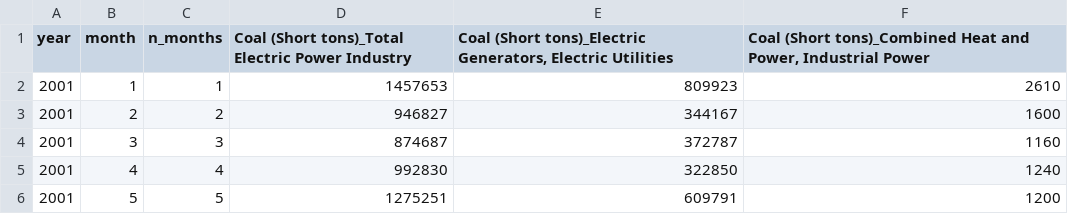
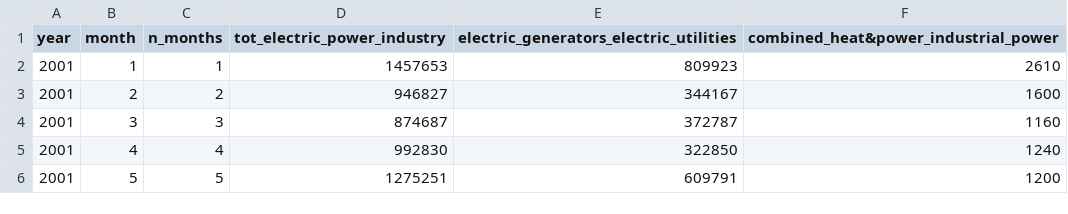
Before and after one commit to SimoneArrigoni/US_pollution, a CSV file: Louisiana_coal_consumption.csv, drawn as a sheet; only a part is shown.

Commit message:
Change varnames

```diff
--- a/Louisiana_coal_consumption.csv
+++ b/Louisiana_coal_consumption.csv
@@ -1,2 +1,2 @@
-year;month;n_months;Coal (Short tons)_Total Electric Power Industry;Coal (Short tons)_Electric Generators, Electric Utilities;Coal (Short tons)_Combined Heat and Power, Industrial Power
+"year";"month";"n_months";"tot_electric_power_industry";"electric_generators_electric_utilities";"combined_heat&power_industrial_power"
 2001;1;1;1457653;809923;2610
```
